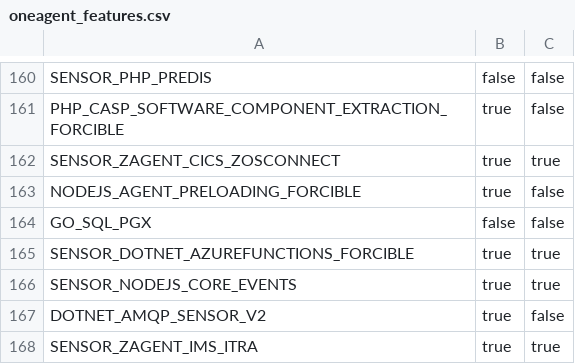
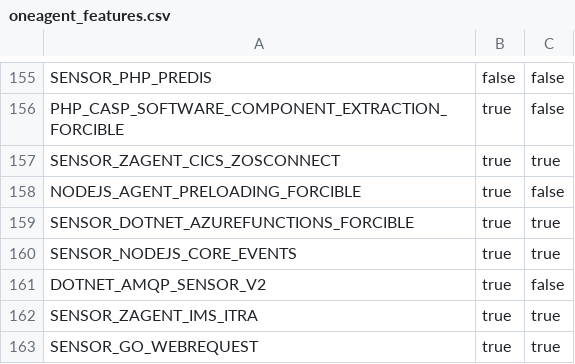
Before and after one commit to govuk-one-login/observability-configuration, a CSV file: support_files/oneagent_features.csv, drawn as a sheet; only a part is shown, gaps mark what is left out; the shorter side is filled out with more unchanged rows; the diff covers the shown part only.

```diff
--- a/support_files/oneagent_features.csv
+++ b/support_files/oneagent_features.csv
@@ -163,3 +158,2 @@ SENSOR_ZAGENT_CICS_ZOSCONNECT,true,true
 NODEJS_AGENT_PRELOADING_FORCIBLE,true,false
-GO_SQL_PGX,false,false
 SENSOR_DOTNET_AZUREFUNCTIONS_FORCIBLE,true,true
```
Also changed, not shown: 5 removed rows elsewhere in this file.
